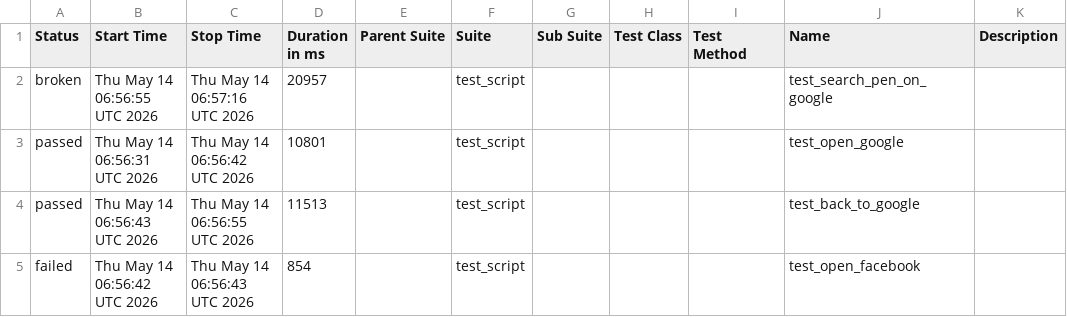
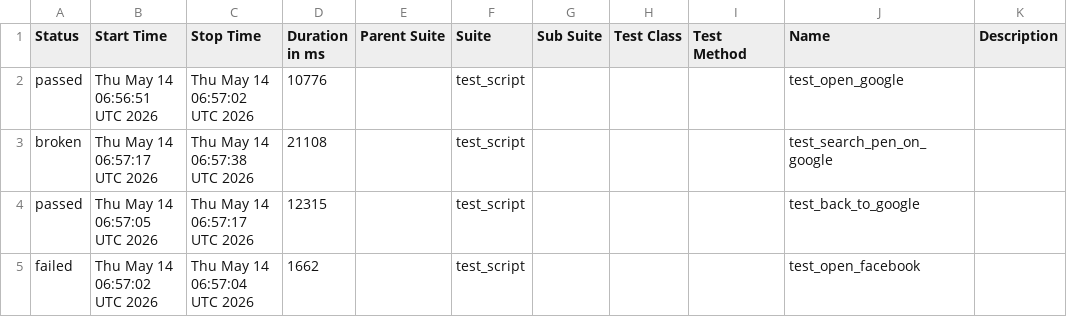
Before and after one commit to mohithreddy136/AAVA1, a CSV file: data/suites.csv, drawn as a sheet.

```diff
--- a/data/suites.csv
+++ b/data/suites.csv
@@ -1,5 +1,5 @@
 "Status","Start Time","Stop Time","Duration in ms","Parent Suite","Suite","Sub Suite","Test Class","Test Method","Name","Description"
-"broken","Thu May 14 06:56:55 UTC 2026","Thu May 14 06:57:16 UTC 2026","20957","","test_script","","","","test_search_pen_on_google",""
-"passed","Thu May 14 06:56:31 UTC 2026","Thu May 14 06:56:42 UTC 2026","10801","","test_script","","","","test_open_google",""
-"passed","Thu May 14 06:56:43 UTC 2026","Thu May 14 06:56:55 UTC 2026","11513","","test_script","","","","test_back_to_google",""
-"failed","Thu May 14 06:56:42 UTC 2026","Thu May 14 06:56:43 UTC 2026","854","","test_script","","","","test_open_facebook",""
+"passed","Thu May 14 06:56:51 UTC 2026","Thu May 14 06:57:02 UTC 2026","10776","","test_script","","","","test_open_google",""
+"broken","Thu May 14 06:57:17 UTC 2026","Thu May 14 06:57:38 UTC 2026","21108","","test_script","","","","test_search_pen_on_google",""
+"passed","Thu May 14 06:57:05 UTC 2026","Thu May 14 06:57:17 UTC 2026","12315","","test_script","","","","test_back_to_google",""
+"failed","Thu May 14 06:57:02 UTC 2026","Thu May 14 06:57:04 UTC 2026","1662","","test_script","","","","test_open_facebook",""
```
Also changed, not shown: 24 other files.
